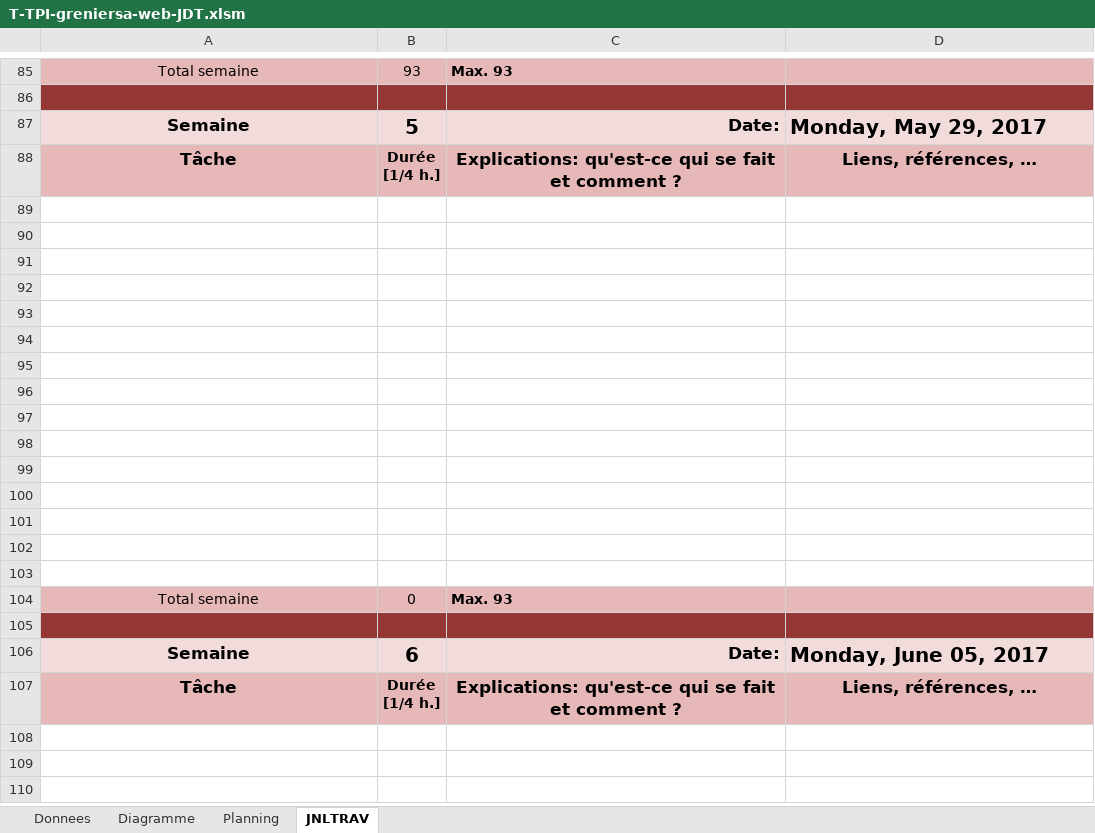
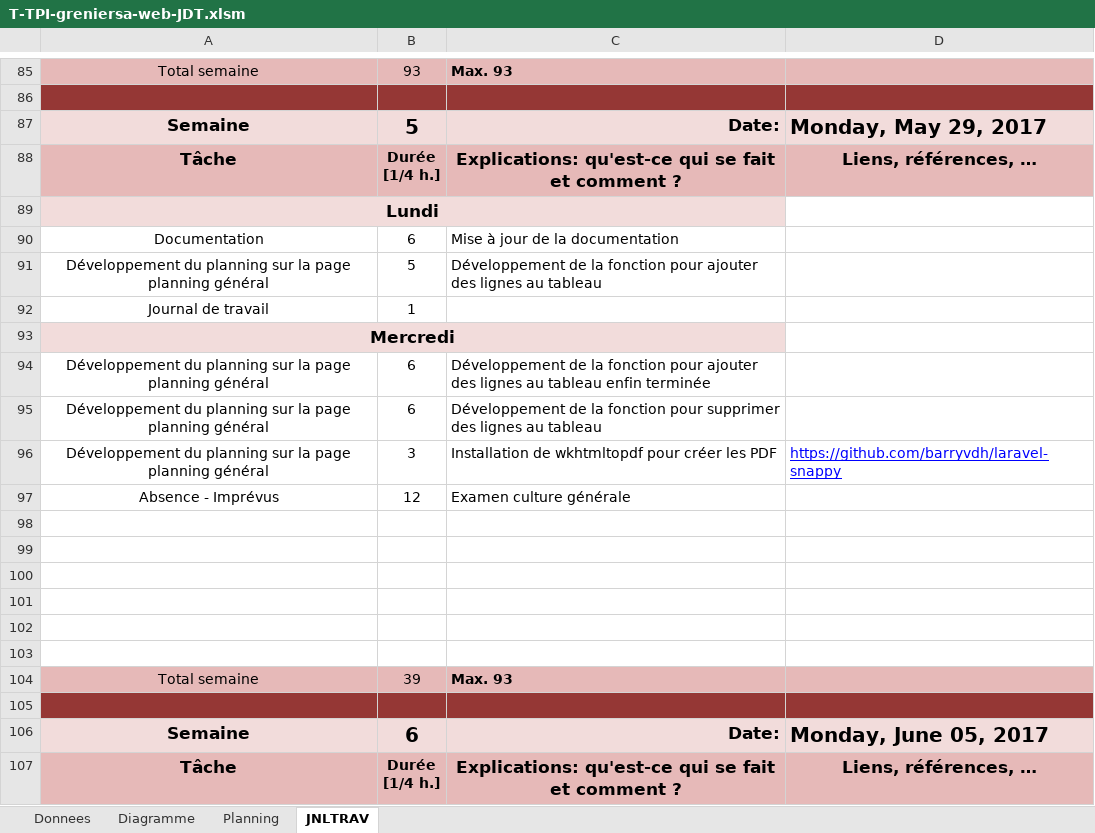
Before and after one commit to SachaGrenier/TPI, an Excel workbook: TPI_files/T-TPI-greniersa-web-JDT.xlsm, sheet JNLTRAV, drawn as a sheet; only a part is shown, gaps mark what is left out; the shorter side is filled out with more unchanged rows; values as stored, in another font and other column widths than the file's, no borders; charts and pictures not drawn; 1 other sheet too large or unreadable and not compared; removed rows and columns are numbered as before the commit, all else as after; the diff names each change by its address in the sheet, - before the commit and + after, or states it on an @@ line.

Commit message:
wkhtmltopdf + documentation files

```diff
--- a/TPI_files/T-TPI-greniersa-web-JDT.xlsm (sheet JNLTRAV)
+++ b/TPI_files/T-TPI-greniersa-web-JDT.xlsm (sheet JNLTRAV)
+row 89: Lundi
+row 90: Documentation | 6 | Mise à jour de la documentation
+row 91: Développement du planning sur la page planning général | 5 | Développement de la fonction pour ajouter des lignes au tableau
+row 92: Journal de travail | 1
+row 93: Mercredi
+row 94: Développement du planning sur la page planning général | 6 | Développement de la fonction pour ajouter des lignes au tableau enfin terminée
+row 95: Développement du planning sur la page planning général | 6 | Développement de la fonction pour supprimer des lignes au tableau
+row 96: Développement du planning sur la page planning général | 3 | Installation de wkhtmltopdf pour créer les PDF | https://github.com/barryvdh/laravel-snappy
+row 97: Absence - Imprévus | 12 | Examen culture générale
-row 95: (empty)
-row 96: (empty)
-row 97: (empty)
-row 98: (empty)
-row 99: (empty)
-row 100: (empty)
-row 101: (empty)
-row 102: (empty)
-row 103: (empty)
-B104: 0
+B104: 39
```
Also changed, not shown: charts or pictures, 10 other files.
